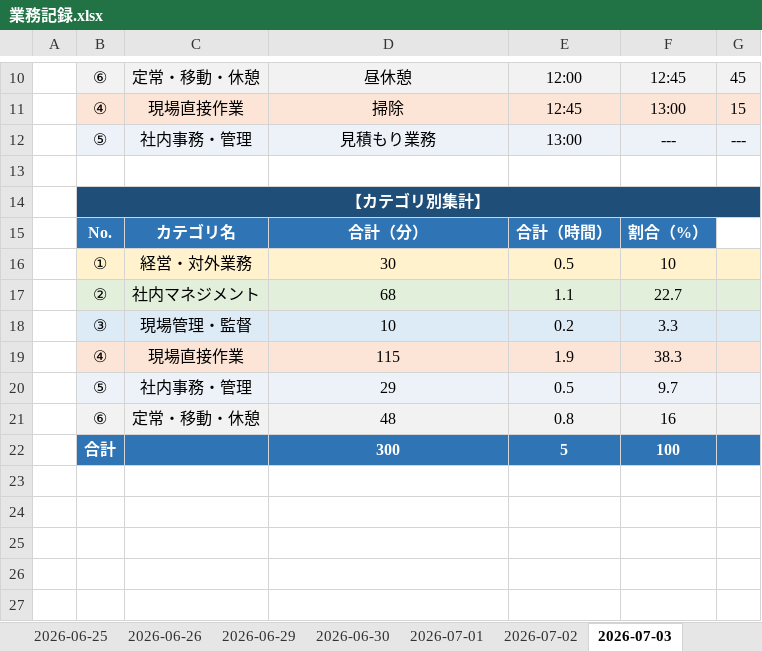
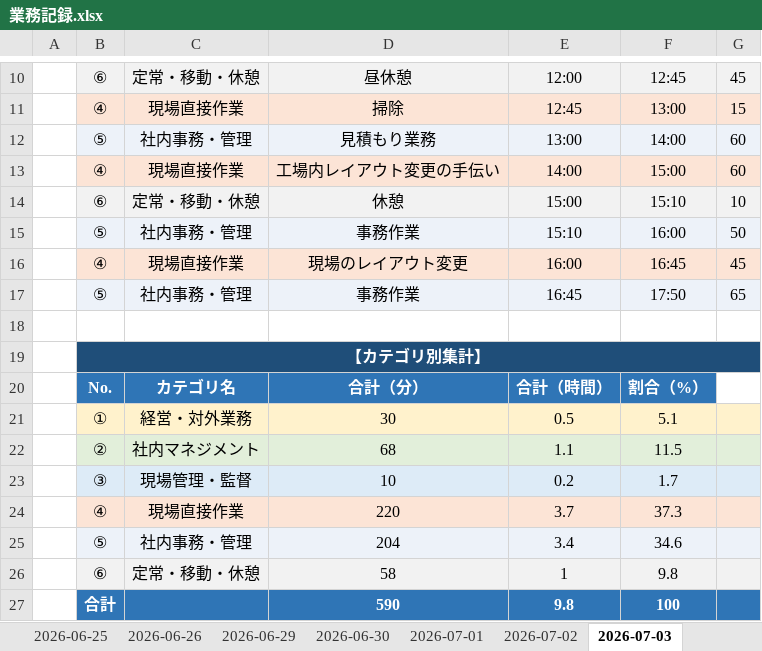
Before and after one commit to mitani38/kanagata-app, an Excel workbook: 業務記録.xlsx, sheet 2026-07-03, drawn as a sheet; only a part is shown, gaps mark what is left out; values as stored, in another font and other column widths than the file's, no borders; removed rows and columns are numbered as before the commit, all else as after; the diff names each change by its address in the sheet, - before the commit and + after, or states it on an @@ line.

```diff
--- a/業務記録.xlsx (sheet 2026-07-03)
+++ b/業務記録.xlsx (sheet 2026-07-03)
-F12: ---
+F12: 14:00
-G12: ---
+G12: 60
+row 13:  | ④ | 現場直接作業 | 工場内レイアウト変更の手伝い | 14:00 | 15:00 | 60
+row 14:  | ⑥ | 定常・移動・休憩 | 休憩 | 15:00 | 15:10 | 10
+row 15:  | ⑤ | 社内事務・管理 | 事務作業 | 15:10 | 16:00 | 50
+row 16:  | ④ | 現場直接作業 | 現場のレイアウト変更 | 16:00 | 16:45 | 45
+row 17:  | ⑤ | 社内事務・管理 | 事務作業 | 16:45 | 17:50 | 65
-F21: 10
+F21: 5.1
-F22: 22.7
+F22: 11.5
-F23: 3.3
+F23: 1.7
-row 19:  | ④ | 現場直接作業 | 115 | 1.9 | 38.3
-row 20:  | ⑤ | 社内事務・管理 | 29 | 0.5 | 9.7
-row 21:  | ⑥ | 定常・移動・休憩 | 48 | 0.8 | 16
-row 22:  | 合計 |  | 300 | 5 | 100
+row 24:  | ④ | 現場直接作業 | 220 | 3.7 | 37.3
+row 25:  | ⑤ | 社内事務・管理 | 204 | 3.4 | 34.6
+row 26:  | ⑥ | 定常・移動・休憩 | 58 | 1 | 9.8
+row 27:  | 合計 |  | 590 | 9.8 | 100
```
